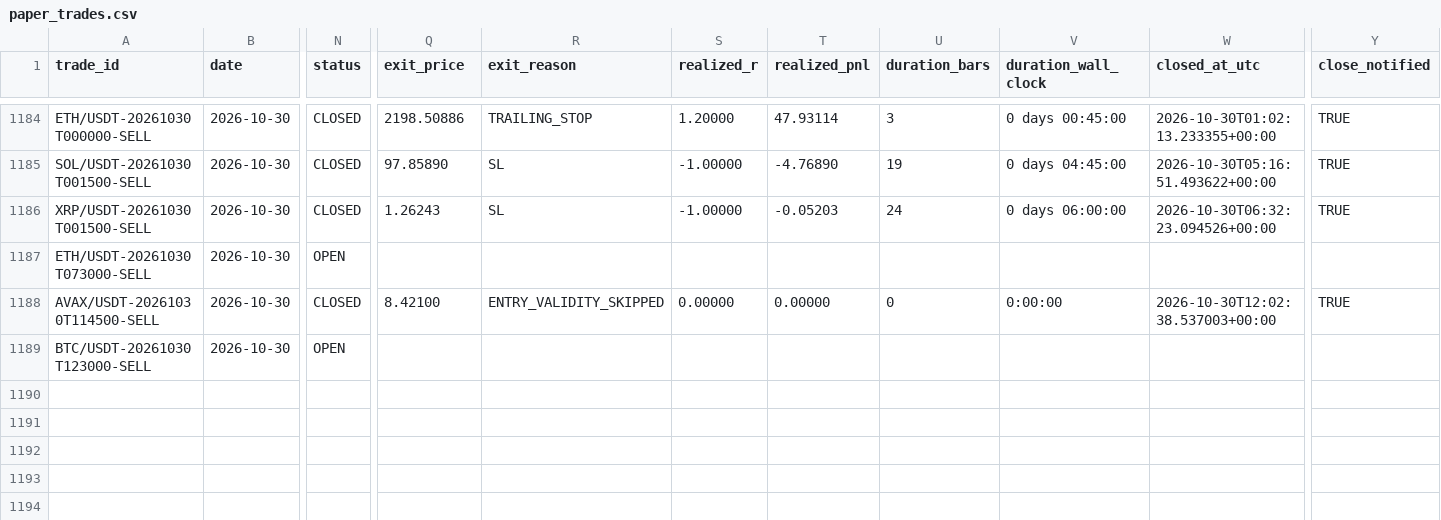
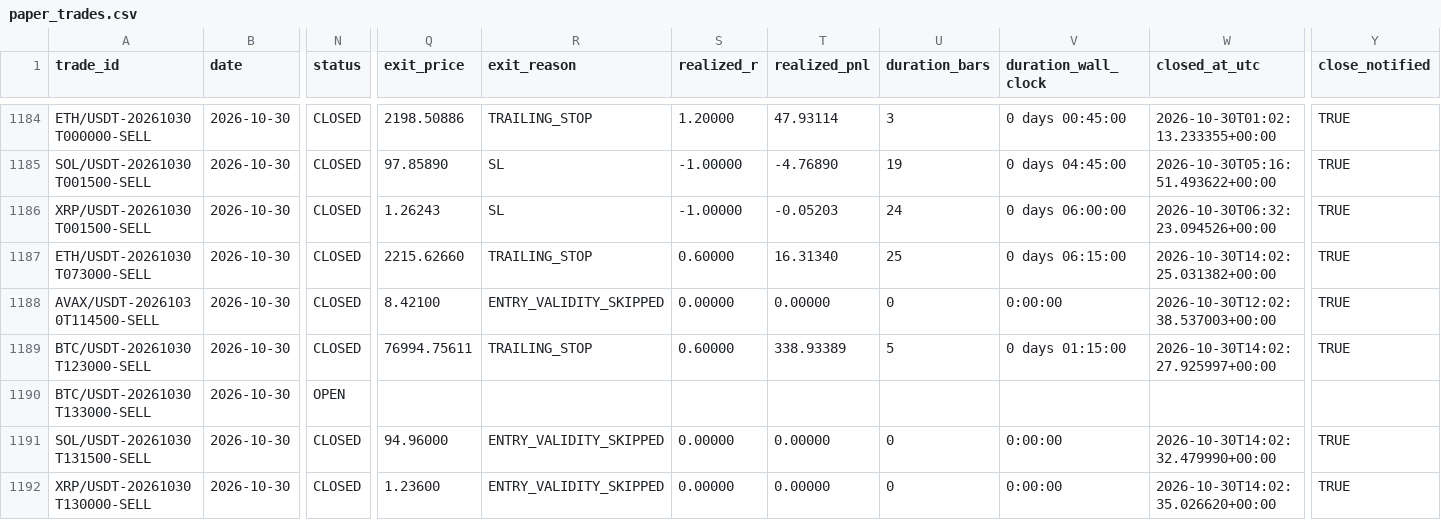
Before and after one commit to shukanwadhawana-cloud/Paper-trading-, a CSV file: paper_trades.csv, drawn as a sheet; only a part is shown, gaps mark what is left out; rows hold the shown columns only; the diff names each change by its address in the sheet, - before the commit and + after, or states it on an @@ line.

```diff
--- a/paper_trades.csv
+++ b/paper_trades.csv
-N1187 (status): OPEN
+N1187 (status): CLOSED
-Q1187 (exit_price): (empty)
+Q1187 (exit_price): 2215.62660
-R1187 (exit_reason): (empty)
+R1187 (exit_reason): TRAILING_STOP
-S1187 (realized_r): (empty)
+S1187 (realized_r): 0.60000
-T1187 (realized_pnl): (empty)
+T1187 (realized_pnl): 16.31340
-U1187 (duration_bars): (empty)
+U1187 (duration_bars): 25
-V1187 (duration_wall_clock): (empty)
+V1187 (duration_wall_clock): 0 days 06:15:00
-W1187 (closed_at_utc): (empty)
+W1187 (closed_at_utc): 2026-10-30T14:02:25.031382+00:00
-Y1187 (close_notified): (empty)
+Y1187 (close_notified): TRUE
-N1189 (status): OPEN
+N1189 (status): CLOSED
-Q1189 (exit_price): (empty)
+Q1189 (exit_price): 76994.75611
-R1189 (exit_reason): (empty)
+R1189 (exit_reason): TRAILING_STOP
-S1189 (realized_r): (empty)
+S1189 (realized_r): 0.60000
-T1189 (realized_pnl): (empty)
+T1189 (realized_pnl): 338.93389
-U1189 (duration_bars): (empty)
+U1189 (duration_bars): 5
-V1189 (duration_wall_clock): (empty)
+V1189 (duration_wall_clock): 0 days 01:15:00
-W1189 (closed_at_utc): (empty)
+W1189 (closed_at_utc): 2026-10-30T14:02:27.925997+00:00
-Y1189 (close_notified): (empty)
+Y1189 (close_notified): TRUE
+row 1190: BTC/USDT-20261030T133000-SELL | 2026-10-30 | OPEN
+row 1191: SOL/USDT-20261030T131500-SELL | 2026-10-30 | CLOSED | 94.96000 | ENTRY_VALIDITY_SKIPPED | 0.00000 | 0.00000 | 0 | 0:00:00 | 2026-10-30T14:02:32.479990+00:00 | TRUE
+row 1192: XRP/USDT-20261030T130000-SELL | 2026-10-30 | CLOSED | 1.23600 | ENTRY_VALIDITY_SKIPPED | 0.00000 | 0.00000 | 0 | 0:00:00 | 2026-10-30T14:02:35.026620+00:00 | TRUE
```
Also changed, not shown: 1 other file.
